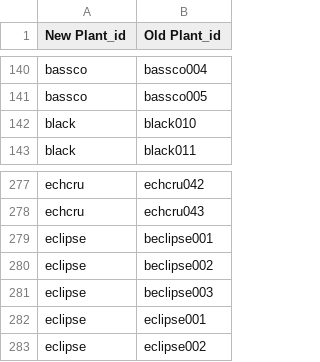
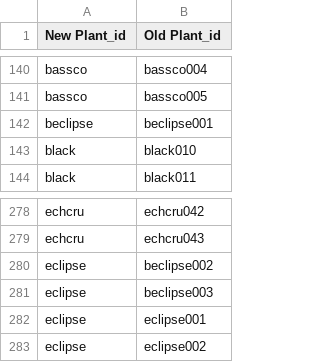
Before and after one commit to maryammod/db-visualize, a CSV file: data/plant_id-map.csv, drawn as a sheet; only a part is shown, gaps mark what is left out.

```diff
--- a/data/plant_id-map.csv
+++ b/data/plant_id-map.csv
@@ -141,2 +141,3 @@ New Plant_id,Old Plant_id
 "bassco","bassco005"
+"beclipse","beclipse001"
 "black","black010"
@@ -278,3 +279,2 @@ New Plant_id,Old Plant_id
 "echcru","echcru043"
-"eclipse","beclipse001"
 "eclipse","beclipse002"
```
Also changed, not shown: data/label-map.csv, 54 other files.
